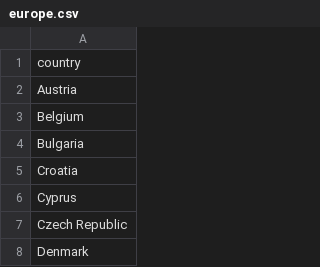
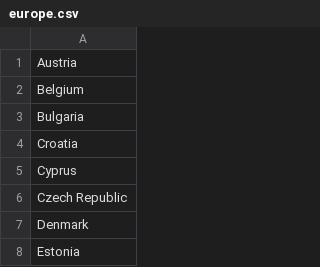
Before and after one commit to oilnam/whereis-whoishiring-hiring, a CSV file: database/resources/europe.csv, drawn as a sheet; only a part is shown; the shorter side is filled out with more unchanged rows; the diff names each change by its address in the sheet, - before the commit and + after, or states it on an @@ line.

```diff
--- a/database/resources/europe.csv
+++ b/database/resources/europe.csv
-row 1: country
```
Also changed, not shown: database/resources/all_cities.csv, database/resources/no_cal.csv, 7 other files.
